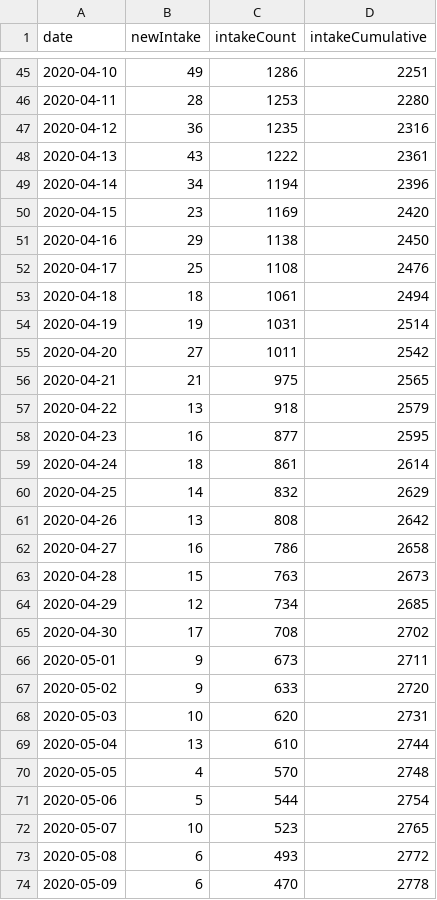
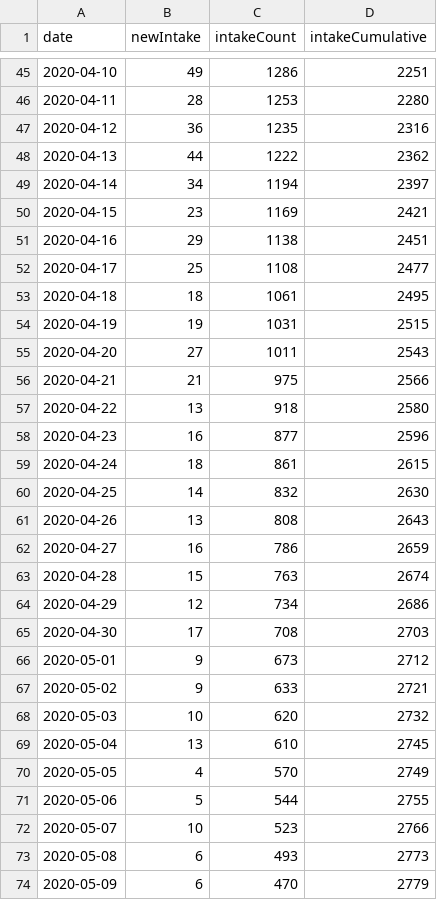
Before and after one commit to fboerman/covid-19-data, a CSV file: nederland/stichting_nice/stichting-nice-timeseries.csv, drawn as a sheet; only a part is shown, gaps mark what is left out; the diff covers the shown part only.

Commit message:
auto data update NL and world data

```diff
--- a/nederland/stichting_nice/stichting-nice-timeseries.csv
+++ b/nederland/stichting_nice/stichting-nice-timeseries.csv
@@ -47,28 +47,28 @@ date;newIntake;intakeCount;intakeCumulative
 2020-04-12;36;1235;2316
-2020-04-13;43;1222;2361
-2020-04-14;34;1194;2396
-2020-04-15;23;1169;2420
-2020-04-16;29;1138;2450
-2020-04-17;25;1108;2476
-2020-04-18;18;1061;2494
-2020-04-19;19;1031;2514
-2020-04-20;27;1011;2542
-2020-04-21;21;975;2565
-2020-04-22;13;918;2579
-2020-04-23;16;877;2595
-2020-04-24;18;861;2614
-2020-04-25;14;832;2629
-2020-04-26;13;808;2642
-2020-04-27;16;786;2658
-2020-04-28;15;763;2673
-2020-04-29;12;734;2685
-2020-04-30;17;708;2702
-2020-05-01;9;673;2711
-2020-05-02;9;633;2720
-2020-05-03;10;620;2731
-2020-05-04;13;610;2744
-2020-05-05;4;570;2748
-2020-05-06;5;544;2754
-2020-05-07;10;523;2765
-2020-05-08;6;493;2772
-2020-05-09;6;470;2778
+2020-04-13;44;1222;2362
+2020-04-14;34;1194;2397
+2020-04-15;23;1169;2421
+2020-04-16;29;1138;2451
+2020-04-17;25;1108;2477
+2020-04-18;18;1061;2495
+2020-04-19;19;1031;2515
+2020-04-20;27;1011;2543
+2020-04-21;21;975;2566
+2020-04-22;13;918;2580
+2020-04-23;16;877;2596
+2020-04-24;18;861;2615
+2020-04-25;14;832;2630
+2020-04-26;13;808;2643
+2020-04-27;16;786;2659
+2020-04-28;15;763;2674
+2020-04-29;12;734;2686
+2020-04-30;17;708;2703
+2020-05-01;9;673;2712
+2020-05-02;9;633;2721
+2020-05-03;10;620;2732
+2020-05-04;13;610;2745
+2020-05-05;4;570;2749
+2020-05-06;5;544;2755
+2020-05-07;10;523;2766
+2020-05-08;6;493;2773
+2020-05-09;6;470;2779
```
Also changed, not shown: 34 edited cells elsewhere in this file, 1 other file.
